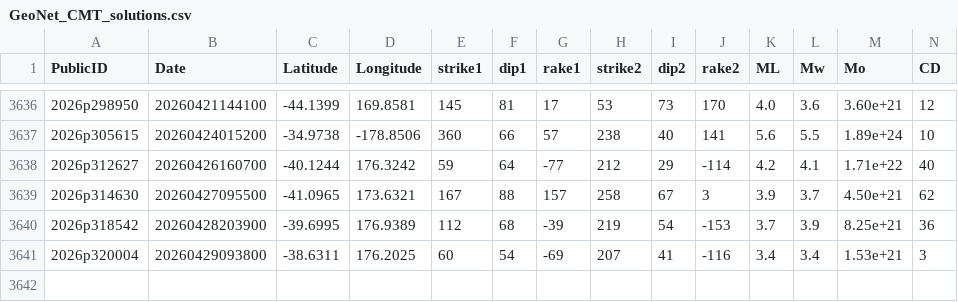
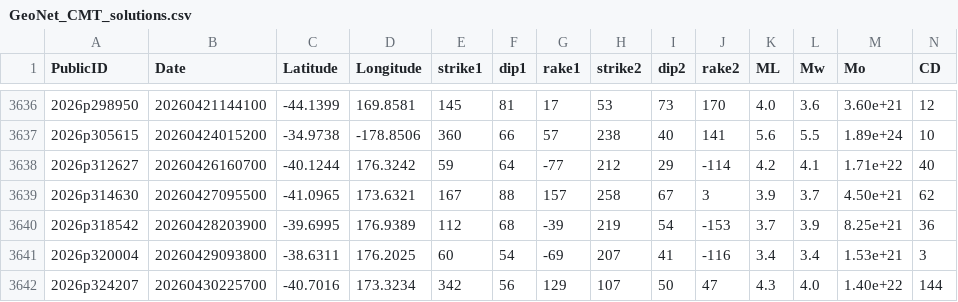
Before and after one commit to jristau/data, a CSV file: moment-tensor/GeoNet_CMT_solutions.csv, drawn as a sheet; only a part is shown, gaps mark what is left out; rows hold the shown columns only; the diff names each change by its address in the sheet, - before the commit and + after, or states it on an @@ line.

Commit message:
Update CMT list 2026p324207

```diff
--- a/moment-tensor/GeoNet_CMT_solutions.csv
+++ b/moment-tensor/GeoNet_CMT_solutions.csv
+row 3642: 2026p324207 | 20260430225700 | -40.7016 | 173.3234 | 342 | 56 | 129 | 107 | 50 | 47 | 4.3 | 4.0 | 1.40e+22 | 144
```
